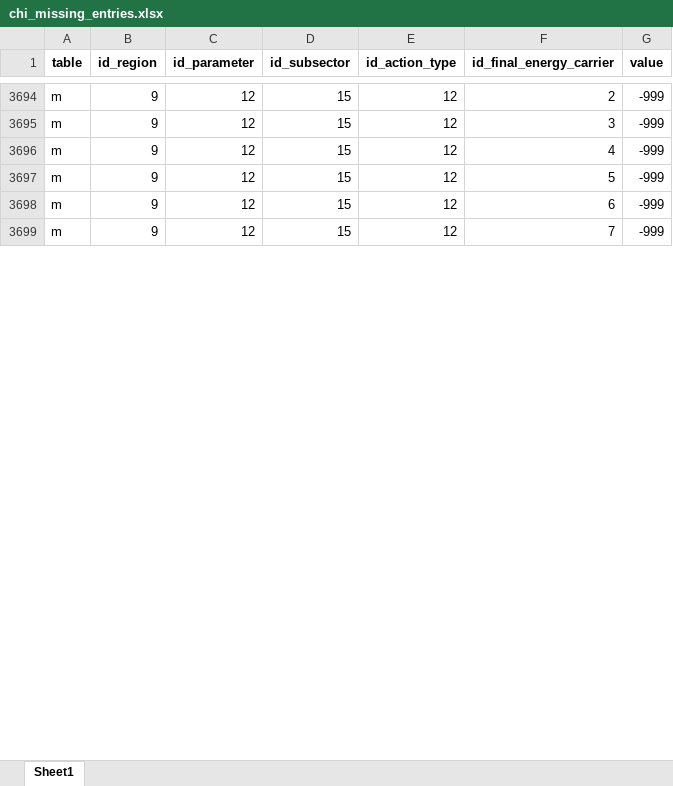
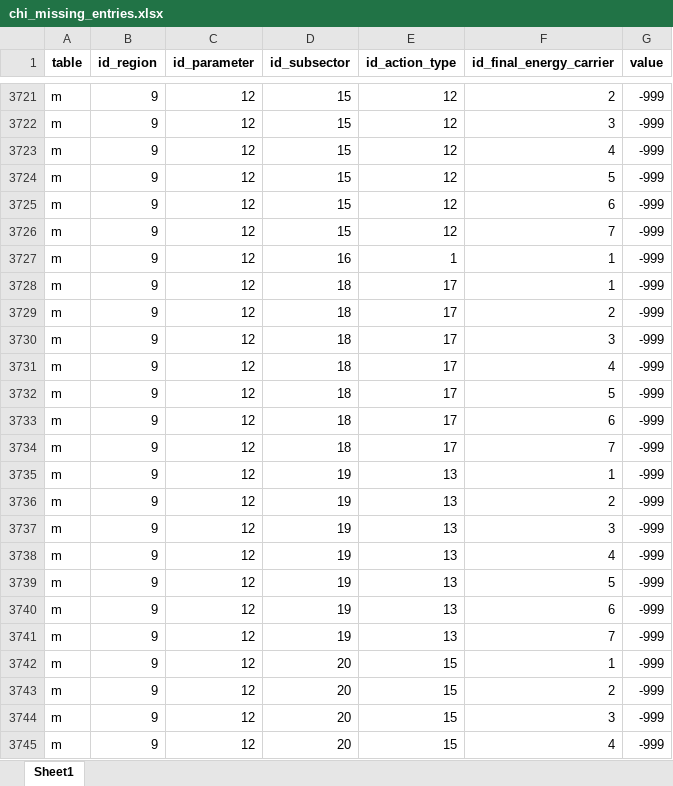
Before and after one commit to fraunhofer-isi/micat, an Excel workbook: import/raw_data/action_type_fuel_split_coefficient/chi_missing_entries.xlsx, sheet Sheet1, drawn as a sheet; only a part is shown, gaps mark what is left out; values as stored, in another font and other column widths than the file's, no borders; the diff covers the shown part only; the diff names each change by its address in the sheet, - before the commit and + after, or states it on an @@ line.

```diff
--- a/import/raw_data/action_type_fuel_split_coefficient/chi_missing_entries.xlsx (sheet Sheet1)
+++ b/import/raw_data/action_type_fuel_split_coefficient/chi_missing_entries.xlsx (sheet Sheet1)
+row 3727: m | 9 | 12 | 16 | 1 | 1 | -999
+row 3728: m | 9 | 12 | 18 | 17 | 1 | -999
+row 3729: m | 9 | 12 | 18 | 17 | 2 | -999
+row 3730: m | 9 | 12 | 18 | 17 | 3 | -999
+row 3731: m | 9 | 12 | 18 | 17 | 4 | -999
+row 3732: m | 9 | 12 | 18 | 17 | 5 | -999
+row 3733: m | 9 | 12 | 18 | 17 | 6 | -999
+row 3734: m | 9 | 12 | 18 | 17 | 7 | -999
+row 3735: m | 9 | 12 | 19 | 13 | 1 | -999
+row 3736: m | 9 | 12 | 19 | 13 | 2 | -999
+row 3737: m | 9 | 12 | 19 | 13 | 3 | -999
+row 3738: m | 9 | 12 | 19 | 13 | 4 | -999
+row 3739: m | 9 | 12 | 19 | 13 | 5 | -999
+row 3740: m | 9 | 12 | 19 | 13 | 6 | -999
+row 3741: m | 9 | 12 | 19 | 13 | 7 | -999
+row 3742: m | 9 | 12 | 20 | 15 | 1 | -999
+row 3743: m | 9 | 12 | 20 | 15 | 2 | -999
+row 3744: m | 9 | 12 | 20 | 15 | 3 | -999
+row 3745: m | 9 | 12 | 20 | 15 | 4 | -999
```
Also changed, not shown: 38 added rows and 6 edited cells elsewhere in this sheet, import/raw_data/action_type_fuel_split_coefficient/chi_all_but_industry.xlsx, import/raw_data/e3m/e3m_parameters_updated.xlsx, 46 other files.
